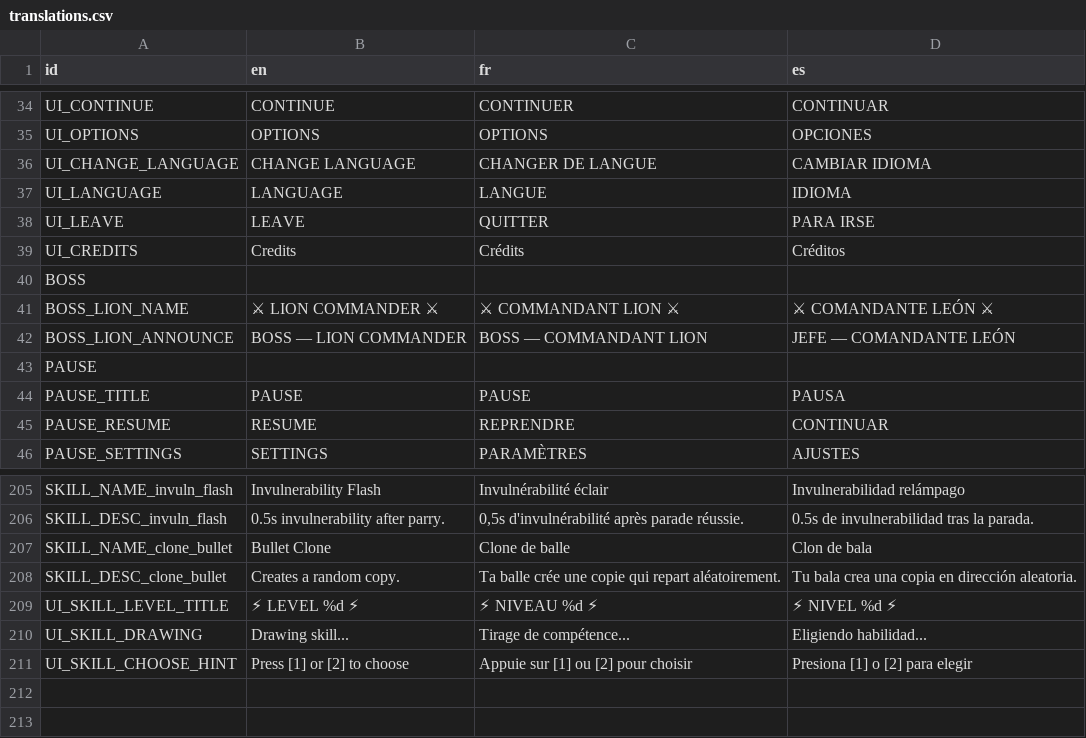
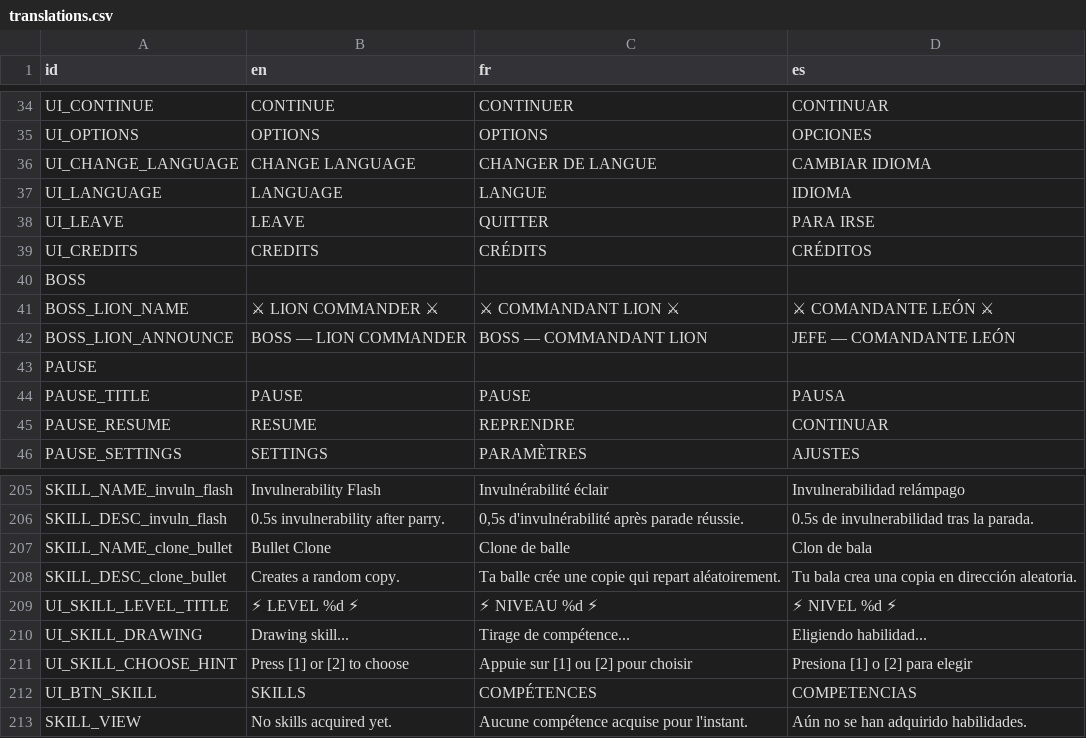
Before and after one commit to RayL4D/Rebound-Protocol, a CSV file: data/translations.csv, drawn as a sheet; only a part is shown, gaps mark what is left out.

Commit message:
Translations import and implementation

```diff
--- a/data/translations.csv
+++ b/data/translations.csv
@@ -38,3 +38,3 @@ UI_LANGUAGE,LANGUAGE,LANGUE,IDIOMA
 UI_LEAVE,LEAVE,QUITTER,PARA IRSE
-UI_CREDITS,Credits,Crédits,Créditos
+UI_CREDITS,CREDITS,CRÉDITS,CRÉDITOS
 BOSS,,,
@@ -211 +211,3 @@ UI_SKILL_DRAWING,Drawing skill...,Tirage de compétence...,Eligiendo habilidad..
 UI_SKILL_CHOOSE_HINT,Press [1] or [2] to choose,Appuie sur [1] ou [2] pour choisir,Presiona [1] o [2] para elegir
+UI_BTN_SKILL,SKILLS,COMPÉTENCES,COMPETENCIAS
+SKILL_VIEW,No skills acquired yet.,Aucune compétence acquise pour l'instant.,Aún no se han adquirido habilidades.
```
Also changed, not shown: 5 other files.
